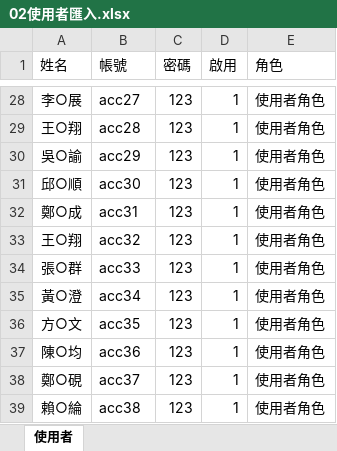
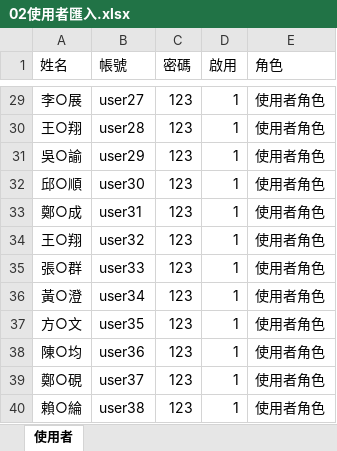
Before and after one commit to vulcanlee/Blazor-Xamarin-Full-Stack-HOL, an Excel workbook: Doc/02使用者匯入.xlsx, sheet 使用者, drawn as a sheet; only a part is shown, gaps mark what is left out; values as stored, in another font and other column widths than the file's, no borders; addresses are those after the commit; the diff covers the shown part only; the diff names each change by its address in the sheet, - before the commit and + after, or states it on an @@ line.

```diff
--- a/Doc/02使用者匯入.xlsx (sheet 使用者)
+++ b/Doc/02使用者匯入.xlsx (sheet 使用者)
-B29 (帳號): acc27
+B29 (帳號): user27
-B30 (帳號): acc28
+B30 (帳號): user28
-B31 (帳號): acc29
+B31 (帳號): user29
-B32 (帳號): acc30
+B32 (帳號): user30
-B33 (帳號): acc31
+B33 (帳號): user31
-B34 (帳號): acc32
+B34 (帳號): user32
-B35 (帳號): acc33
+B35 (帳號): user33
-B36 (帳號): acc34
+B36 (帳號): user34
-B37 (帳號): acc35
+B37 (帳號): user35
-B38 (帳號): acc36
+B38 (帳號): user36
-B39 (帳號): acc37
+B39 (帳號): user37
-B40 (帳號): acc38
+B40 (帳號): user38
```
Also changed, not shown: 1 added row and 45 edited cells elsewhere in this sheet, Doc/01功能表角色.xlsx, 5 other files.
